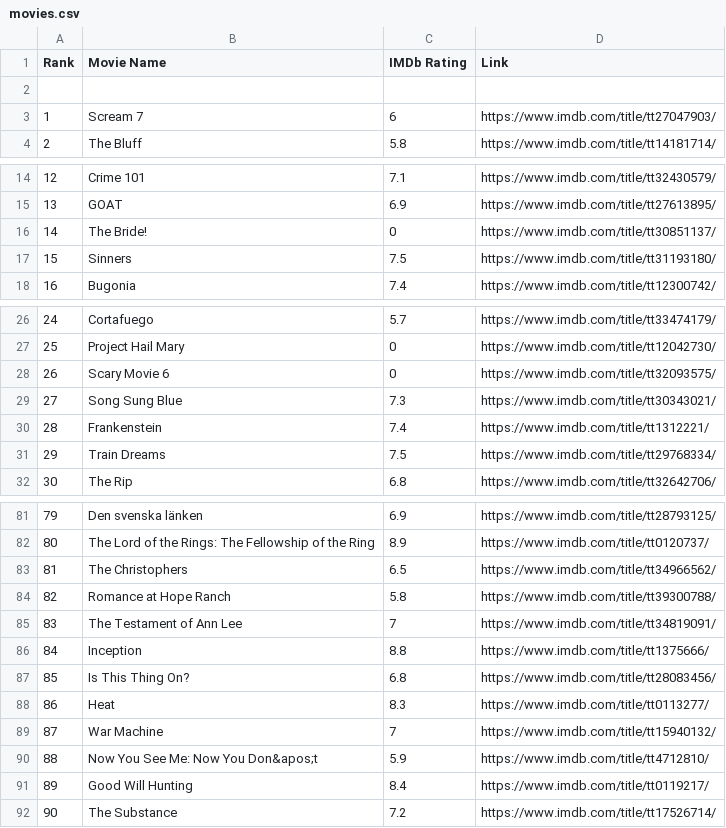
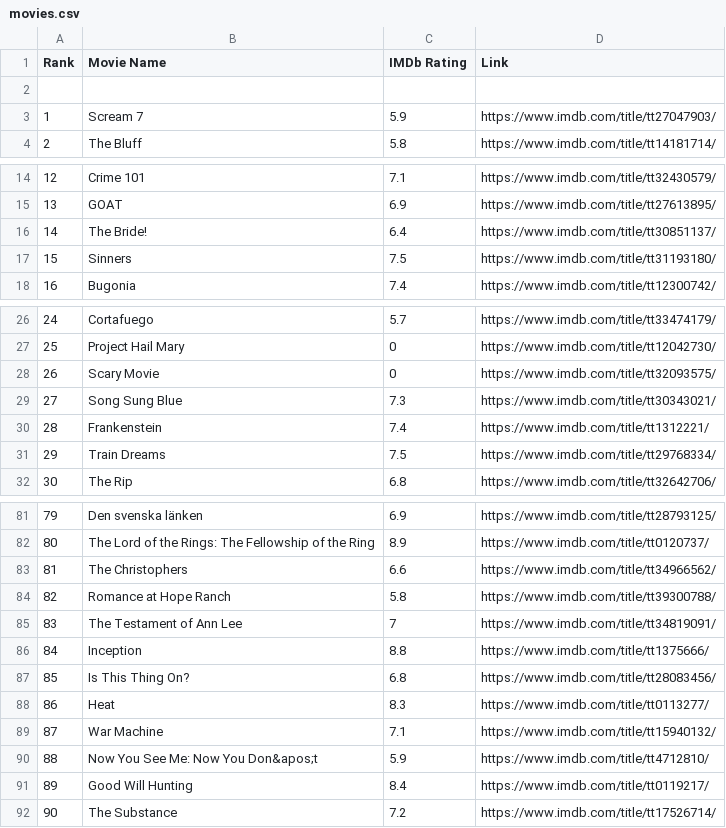
Before and after one commit to crazyuploader/IMDb_Top_50, a CSV file: data/popular/movies.csv, drawn as a sheet; only a part is shown, gaps mark what is left out.

```diff
--- a/data/popular/movies.csv
+++ b/data/popular/movies.csv
@@ -2,3 +2,3 @@ Rank, Movie Name, IMDb Rating, Link
 
-"1", "Scream 7", "6", "https://www.imdb.com/title/tt27047903/"
+"1", "Scream 7", "5.9", "https://www.imdb.com/title/tt27047903/"
 "2", "The Bluff", "5.8", "https://www.imdb.com/title/tt14181714/"
@@ -15,3 +15,3 @@ Rank, Movie Name, IMDb Rating, Link
 "13", "GOAT", "6.9", "https://www.imdb.com/title/tt27613895/"
-"14", "The Bride!", "0", "https://www.imdb.com/title/tt30851137/"
+"14", "The Bride!", "6.4", "https://www.imdb.com/title/tt30851137/"
 "15", "Sinners", "7.5", "https://www.imdb.com/title/tt31193180/"
@@ -27,3 +27,3 @@ Rank, Movie Name, IMDb Rating, Link
 "25", "Project Hail Mary", "0", "https://www.imdb.com/title/tt12042730/"
-"26", "Scary Movie 6", "0", "https://www.imdb.com/title/tt32093575/"
+"26", "Scary Movie", "0", "https://www.imdb.com/title/tt32093575/"
 "27", "Song Sung Blue", "7.3", "https://www.imdb.com/title/tt30343021/"
@@ -82,3 +82,3 @@ Rank, Movie Name, IMDb Rating, Link
 "80", "The Lord of the Rings: The Fellowship of the Ring", "8.9", "https://www.imdb.com/title/tt0120737/"
-"81", "The Christophers", "6.5", "https://www.imdb.com/title/tt34966562/"
+"81", "The Christophers", "6.6", "https://www.imdb.com/title/tt34966562/"
 "82", "Romance at Hope Ranch", "5.8", "https://www.imdb.com/title/tt39300788/"
@@ -88,3 +88,3 @@ Rank, Movie Name, IMDb Rating, Link
 "86", "Heat", "8.3", "https://www.imdb.com/title/tt0113277/"
-"87", "War Machine", "7", "https://www.imdb.com/title/tt15940132/"
+"87", "War Machine", "7.1", "https://www.imdb.com/title/tt15940132/"
 "88", "Now You See Me: Now You Don&apos;t", "5.9", "https://www.imdb.com/title/tt4712810/"
```
Also changed, not shown: data/popular/shows.csv, data/top250/movies.csv, 10 other files.
